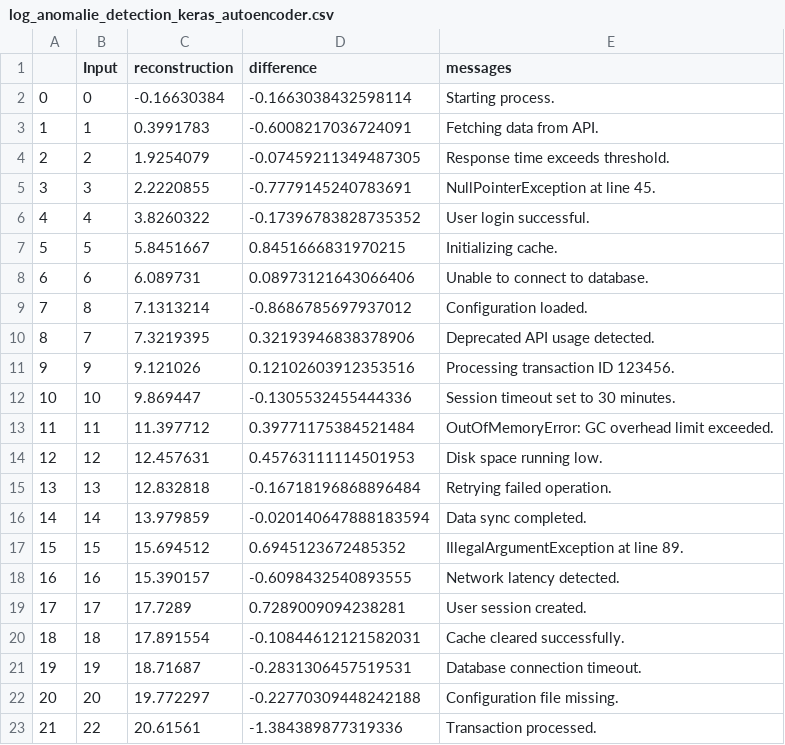
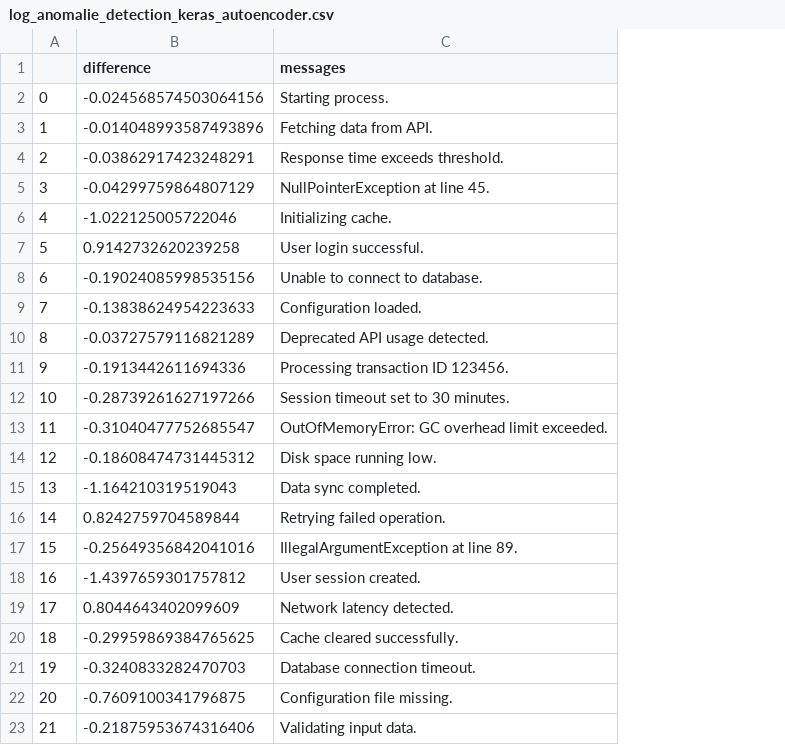
Before and after one commit to tobi-spec/Machine-Learning, a CSV file: TimeSeries/AnomalieDetection/LogFiles/Keras/AutoEncoder/log_anomalie_detection_keras_autoencoder.csv, drawn as a sheet; only a part is shown; removed rows and columns are numbered as before the commit, all else as after; the diff covers the shown part only; the diff names each change by its address in the sheet, - before the commit and + after, or states it on an @@ line.

Commit message:
optimize logfile_keras_autoencoder

```diff
--- a/TimeSeries/AnomalieDetection/LogFiles/Keras/AutoEncoder/log_anomalie_detection_keras_autoencoder.csv
+++ b/TimeSeries/AnomalieDetection/LogFiles/Keras/AutoEncoder/log_anomalie_detection_keras_autoencoder.csv
-column B (Input), rows 2-23: 0 | 1 | 2 | 3 | 4 | 5 | 6 | 8 | 7 | 9 | 10 | 11 | 12 | 13 | 14 | 15 | 16 | 17 | 18 | 19 | 20 | 22
-column C (reconstruction), rows 2-23: -0.16630384 | 0.3991783 | 1.9254079 | 2.2220855 | 3.8260322 | 5.8451667 | 6.089731 | 7.1313214 | 7.3219395 | 9.121026 | 9.869447 | 11.397712 | 12.457631 | 12.832818 | 13.979859 | 15.694512 | 15.390157 | 17.7289 | 17.891554 | 18.71687 | 19.772297 | 20.61561
-B2 (difference): -0.1663038432598114
+B2 (difference): -0.024568574503064156
-B3 (difference): -0.6008217036724091
+B3 (difference): -0.014048993587493896
-B4 (difference): -0.07459211349487305
+B4 (difference): -0.03862917423248291
-B5 (difference): -0.7779145240783691
+B5 (difference): -0.04299759864807129
-B6 (difference): -0.17396783828735352
+B6 (difference): -1.022125005722046
-C6 (messages): User login successful.
+C6 (messages): Initializing cache.
-B7 (difference): 0.8451666831970215
+B7 (difference): 0.9142732620239258
-C7 (messages): Initializing cache.
+C7 (messages): User login successful.
-B8 (difference): 0.08973121643066406
+B8 (difference): -0.19024085998535156
-B9 (difference): -0.8686785697937012
+B9 (difference): -0.13838624954223633
-B10 (difference): 0.32193946838378906
+B10 (difference): -0.03727579116821289
-B11 (difference): 0.12102603912353516
+B11 (difference): -0.1913442611694336
-B12 (difference): -0.1305532455444336
+B12 (difference): -0.28739261627197266
-B13 (difference): 0.39771175384521484
+B13 (difference): -0.31040477752685547
-B14 (difference): 0.45763111114501953
+B14 (difference): -0.18608474731445312
-B15 (difference): -0.16718196868896484
+B15 (difference): -1.164210319519043
-C15 (messages): Retrying failed operation.
+C15 (messages): Data sync completed.
-B16 (difference): -0.020140647888183594
+B16 (difference): 0.8242759704589844
-C16 (messages): Data sync completed.
+C16 (messages): Retrying failed operation.
-B17 (difference): 0.6945123672485352
+B17 (difference): -0.25649356842041016
-B18 (difference): -0.6098432540893555
+B18 (difference): -1.4397659301757812
-C18 (messages): Network latency detected.
+C18 (messages): User session created.
-B19 (difference): 0.7289009094238281
+B19 (difference): 0.8044643402099609
-C19 (messages): User session created.
+C19 (messages): Network latency detected.
-B20 (difference): -0.10844612121582031
+B20 (difference): -0.29959869384765625
-B21 (difference): -0.2831306457519531
+B21 (difference): -0.3240833282470703
-B22 (difference): -0.22770309448242188
+B22 (difference): -0.7609100341796875
-B23 (difference): -1.384389877319336
+B23 (difference): -0.21875953674316406
-C23 (messages): Transaction processed.
+C23 (messages): Validating input data.
```
Also changed, not shown: 36 edited cells elsewhere in this file, 4 other files.
